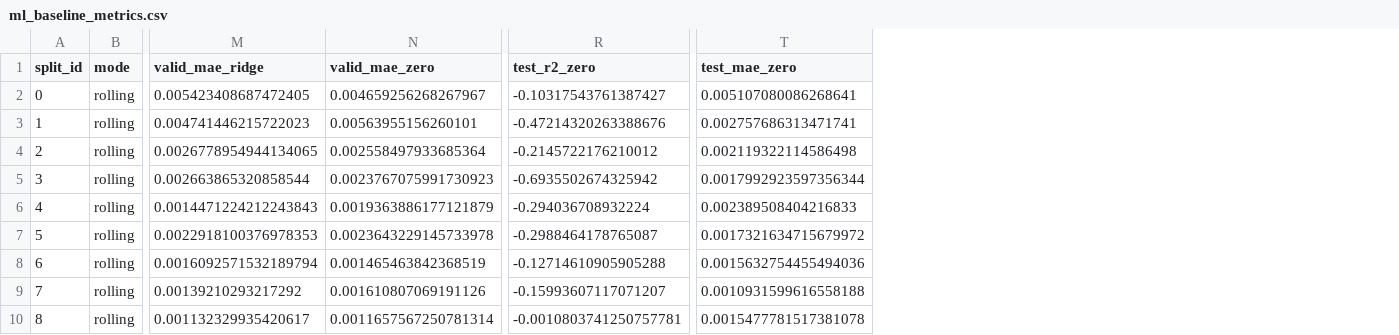
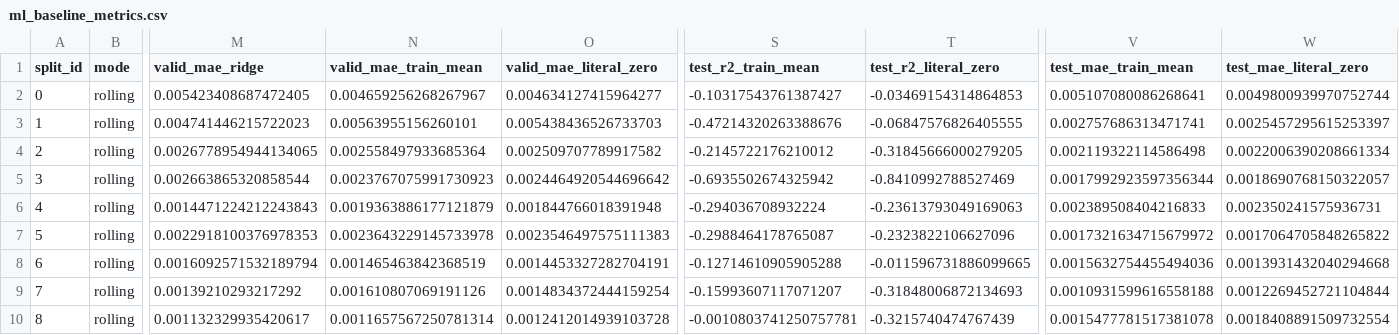
Before and after one commit to INNOCUITY/chinadebt, a CSV file: reports/ml_baseline_metrics.csv, drawn as a sheet; only a part is shown, gaps mark what is left out; addresses are those after the commit; the diff names each change by its address in the sheet, - before the commit and + after, or states it on an @@ line.

```diff
--- a/reports/ml_baseline_metrics.csv
+++ b/reports/ml_baseline_metrics.csv
+column O (valid_mae_literal_zero), rows 2-10: 0.004634127415964277 | 0.005438436526733703 | 0.002509707789917582 | 0.0024464920544696642 | 0.001844766018391948 | 0.0023546497575111383 | 0.0014453327282704191 | 0.0014834372444159254 | 0.0012412014939103728
+column T (test_r2_literal_zero), rows 2-10: -0.03469154314864853 | -0.06847576826405555 | -0.31845666000279205 | -0.8410992788527469 | -0.23613793049169063 | -0.2323822106627096 | -0.011596731886099665 | -0.31848006872134693 | -0.3215740474767439
+column W (test_mae_literal_zero), rows 2-10: 0.0049800939970752744 | 0.0025457295615253397 | 0.0022006390208661334 | 0.0018690768150322057 | 0.002350241575936731 | 0.0017064705848265822 | 0.0013931432040294668 | 0.0012269452721104844 | 0.0018408891509732554
-N1: valid_mae_zero
+N1: valid_mae_train_mean
-S1: test_r2_zero
+S1: test_r2_train_mean
-V1: test_mae_zero
+V1: test_mae_train_mean
```
Also changed, not shown: 15 other files.
